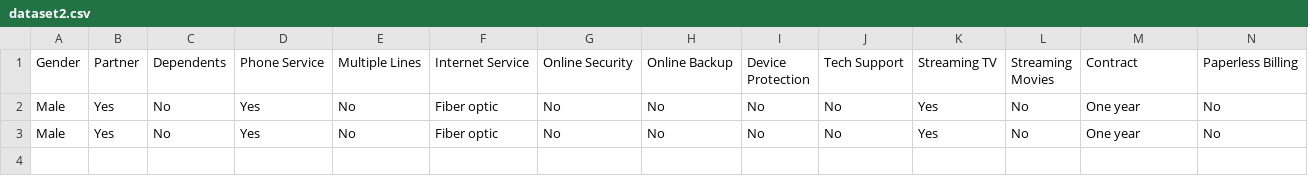
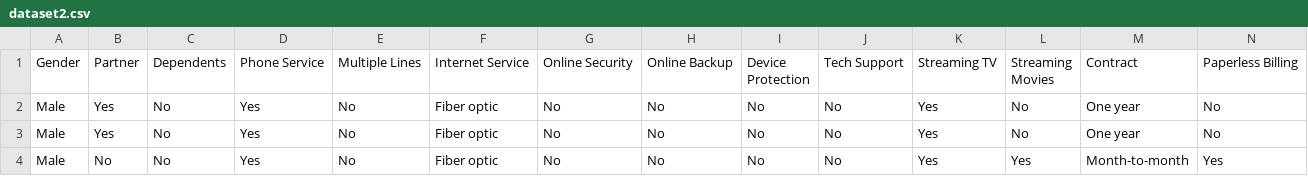
Before and after one commit to AliDimart/Telco-Customer-Churn, a CSV file: .gradio/flagged/dataset2.csv, drawn as a sheet; only a part is shown; rows hold the shown columns only; the diff names each change by its address in the sheet, - before the commit and + after, or states it on an @@ line.

```diff
--- a/.gradio/flagged/dataset2.csv
+++ b/.gradio/flagged/dataset2.csv
+row 4: Male | No | No | Yes | No | Fiber optic | No | No | No | No | Yes | Yes | Month-to-month | Yes
```
Also changed, not shown: 4 other files.
